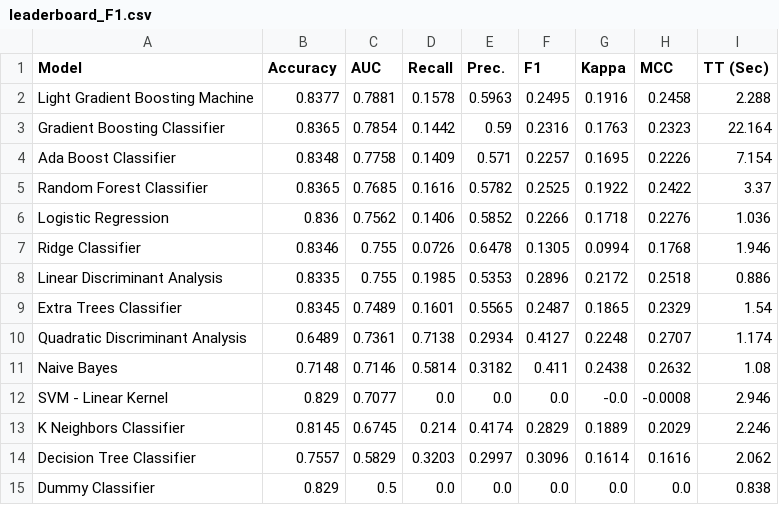
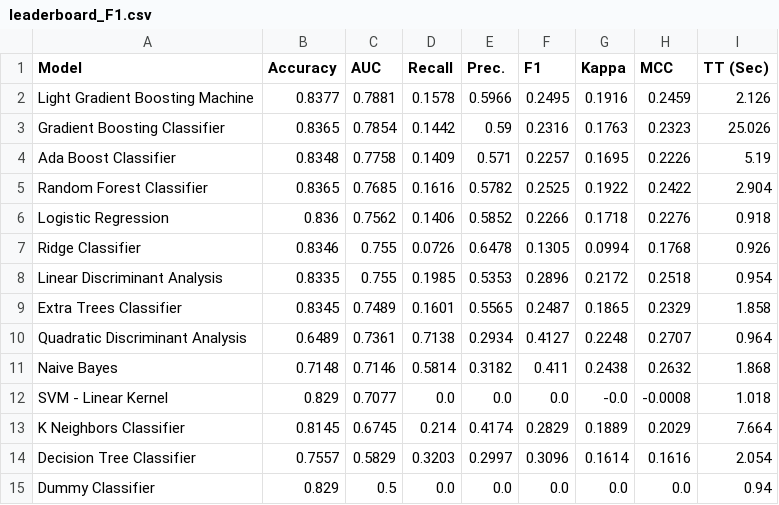
Before and after one commit to silviopaula/ciencia-dados-portifolio, a CSV file: Gestao_Estoques_Classif_Cluster/models/leaderboard_F1.csv, drawn as a sheet.

```diff
--- a/Gestao_Estoques_Classif_Cluster/models/leaderboard_F1.csv
+++ b/Gestao_Estoques_Classif_Cluster/models/leaderboard_F1.csv
@@ -1,15 +1,15 @@
 Model,Accuracy,AUC,Recall,Prec.,F1,Kappa,MCC,TT (Sec)
-Light Gradient Boosting Machine,0.8377,0.7881,0.1578,0.5963,0.2495,0.1916,0.2458,2.288
-Gradient Boosting Classifier,0.8365,0.7854,0.1442,0.59,0.2316,0.1763,0.2323,22.164
-Ada Boost Classifier,0.8348,0.7758,0.1409,0.571,0.2257,0.1695,0.2226,7.154
-Random Forest Classifier,0.8365,0.7685,0.1616,0.5782,0.2525,0.1922,0.2422,3.37
-Logistic Regression,0.836,0.7562,0.1406,0.5852,0.2266,0.1718,0.2276,1.036
-Ridge Classifier,0.8346,0.755,0.0726,0.6478,0.1305,0.0994,0.1768,1.946
-Linear Discriminant Analysis,0.8335,0.755,0.1985,0.5353,0.2896,0.2172,0.2518,0.886
-Extra Trees Classifier,0.8345,0.7489,0.1601,0.5565,0.2487,0.1865,0.2329,1.54
-Quadratic Discriminant Analysis,0.6489,0.7361,0.7138,0.2934,0.4127,0.2248,0.2707,1.174
-Naive Bayes,0.7148,0.7146,0.5814,0.3182,0.411,0.2438,0.2632,1.08
-SVM - Linear Kernel,0.829,0.7077,0.0,0.0,0.0,-0.0,-0.0008,2.946
-K Neighbors Classifier,0.8145,0.6745,0.214,0.4174,0.2829,0.1889,0.2029,2.246
-Decision Tree Classifier,0.7557,0.5829,0.3203,0.2997,0.3096,0.1614,0.1616,2.062
-Dummy Classifier,0.829,0.5,0.0,0.0,0.0,0.0,0.0,0.838
+Light Gradient Boosting Machine,0.8377,0.7881,0.1578,0.5966,0.2495,0.1916,0.2459,2.126
+Gradient Boosting Classifier,0.8365,0.7854,0.1442,0.59,0.2316,0.1763,0.2323,25.026
+Ada Boost Classifier,0.8348,0.7758,0.1409,0.571,0.2257,0.1695,0.2226,5.19
+Random Forest Classifier,0.8365,0.7685,0.1616,0.5782,0.2525,0.1922,0.2422,2.904
+Logistic Regression,0.836,0.7562,0.1406,0.5852,0.2266,0.1718,0.2276,0.918
+Ridge Classifier,0.8346,0.755,0.0726,0.6478,0.1305,0.0994,0.1768,0.926
+Linear Discriminant Analysis,0.8335,0.755,0.1985,0.5353,0.2896,0.2172,0.2518,0.954
+Extra Trees Classifier,0.8345,0.7489,0.1601,0.5565,0.2487,0.1865,0.2329,1.858
+Quadratic Discriminant Analysis,0.6489,0.7361,0.7138,0.2934,0.4127,0.2248,0.2707,0.964
+Naive Bayes,0.7148,0.7146,0.5814,0.3182,0.411,0.2438,0.2632,1.868
+SVM - Linear Kernel,0.829,0.7077,0.0,0.0,0.0,-0.0,-0.0008,1.018
+K Neighbors Classifier,0.8145,0.6745,0.214,0.4174,0.2829,0.1889,0.2029,7.664
+Decision Tree Classifier,0.7557,0.5829,0.3203,0.2997,0.3096,0.1614,0.1616,2.054
+Dummy Classifier,0.829,0.5,0.0,0.0,0.0,0.0,0.0,0.94
```
Also changed, not shown: 11 other files.
